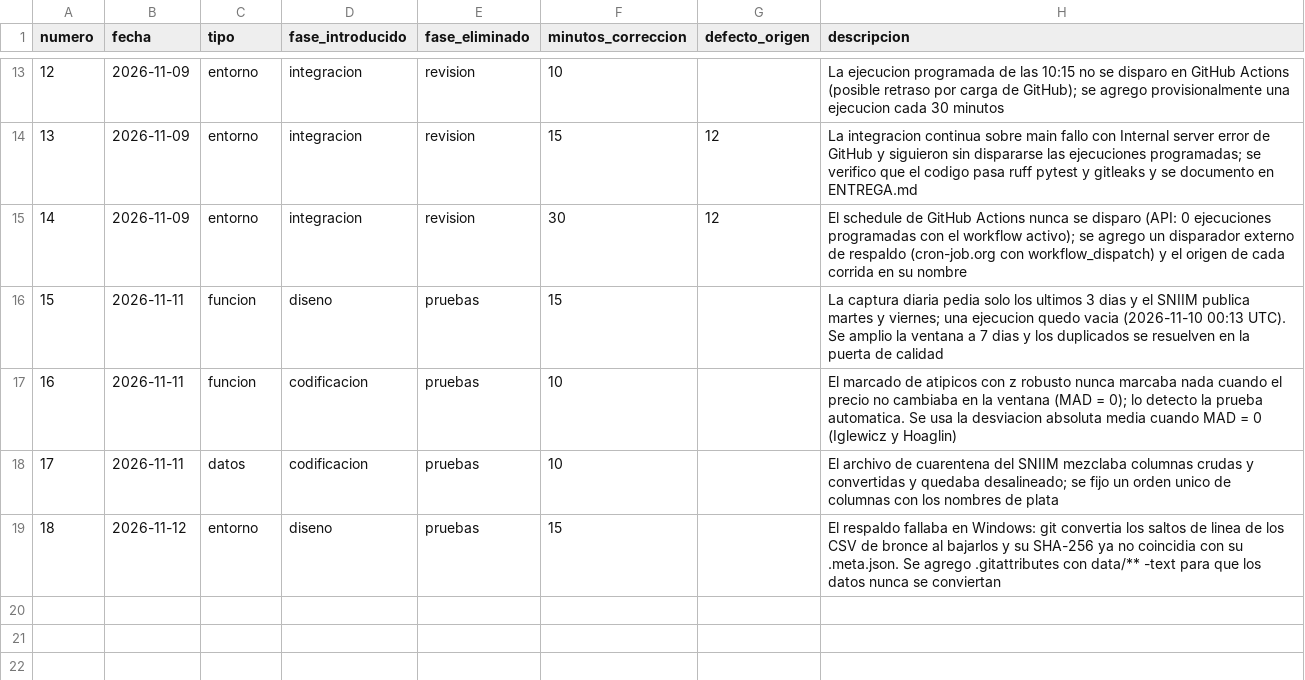
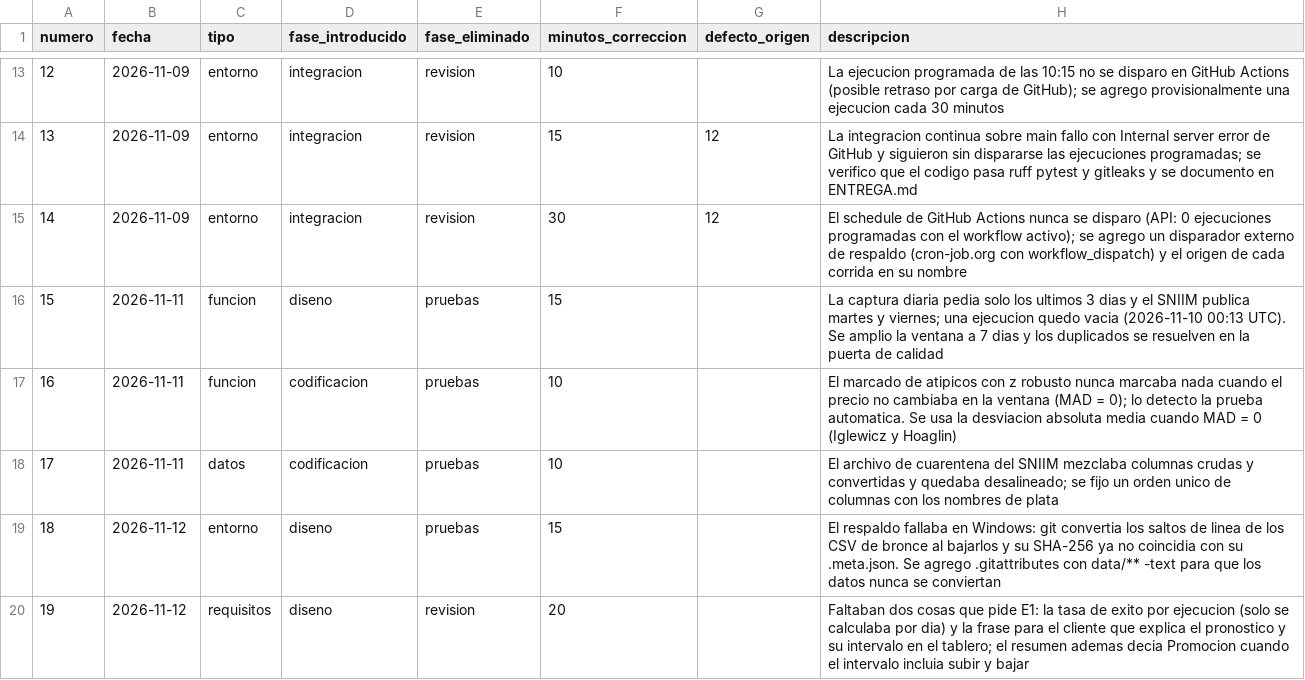
Before and after one commit to carolivettte/tdl-antojo-colima, a CSV file: calidad/defectos-carol.csv, drawn as a sheet; only a part is shown, gaps mark what is left out; the diff names each change by its address in the sheet, - before the commit and + after, or states it on an @@ line.

Commit message:
fix: tasa de exito por ejecucion y frase del pronostico para el cliente

```diff
--- a/calidad/defectos-carol.csv
+++ b/calidad/defectos-carol.csv
+row 20: 19 | 2026-11-12 | requisitos | diseno | revision | 20 |  | Faltaban dos cosas que pide E1: la tasa de exito por ejecucion (solo se calculaba por dia) y la frase para el cliente que explica el pronostico y su intervalo en el tablero; el resumen ademas decia Promocion cuando el intervalo incluia subir y bajar
```
Also changed, not shown: 3 other files.
